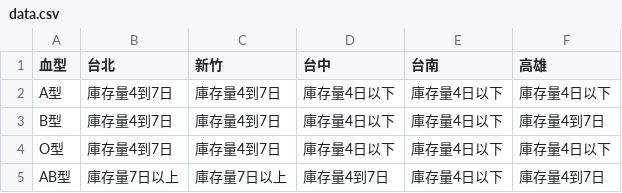
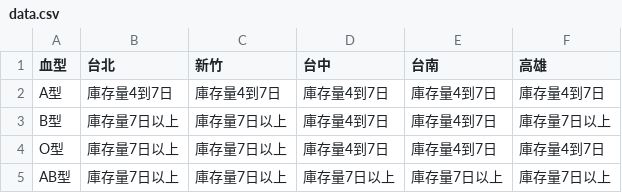
Before and after one commit to changjonathanc/blood-taiwan, a CSV file: data.csv, drawn as a sheet.

```diff
--- a/data.csv
+++ b/data.csv
@@ -1,5 +1,5 @@
 血型,台北,新竹,台中,台南,高雄
-A型,庫存量4到7日,庫存量4到7日,庫存量4日以下,庫存量4日以下,庫存量4日以下
-B型,庫存量4到7日,庫存量4到7日,庫存量4日以下,庫存量4日以下,庫存量4到7日
-O型,庫存量4到7日,庫存量4到7日,庫存量4日以下,庫存量4日以下,庫存量4日以下
-AB型,庫存量7日以上,庫存量7日以上,庫存量4到7日,庫存量4日以下,庫存量4到7日
+A型,庫存量4到7日,庫存量4到7日,庫存量4到7日,庫存量4到7日,庫存量4到7日
+B型,庫存量7日以上,庫存量7日以上,庫存量4到7日,庫存量4到7日,庫存量7日以上
+O型,庫存量7日以上,庫存量7日以上,庫存量4到7日,庫存量4到7日,庫存量4到7日
+AB型,庫存量7日以上,庫存量7日以上,庫存量7日以上,庫存量7日以上,庫存量7日以上
```
Also changed, not shown: 2 other files.
